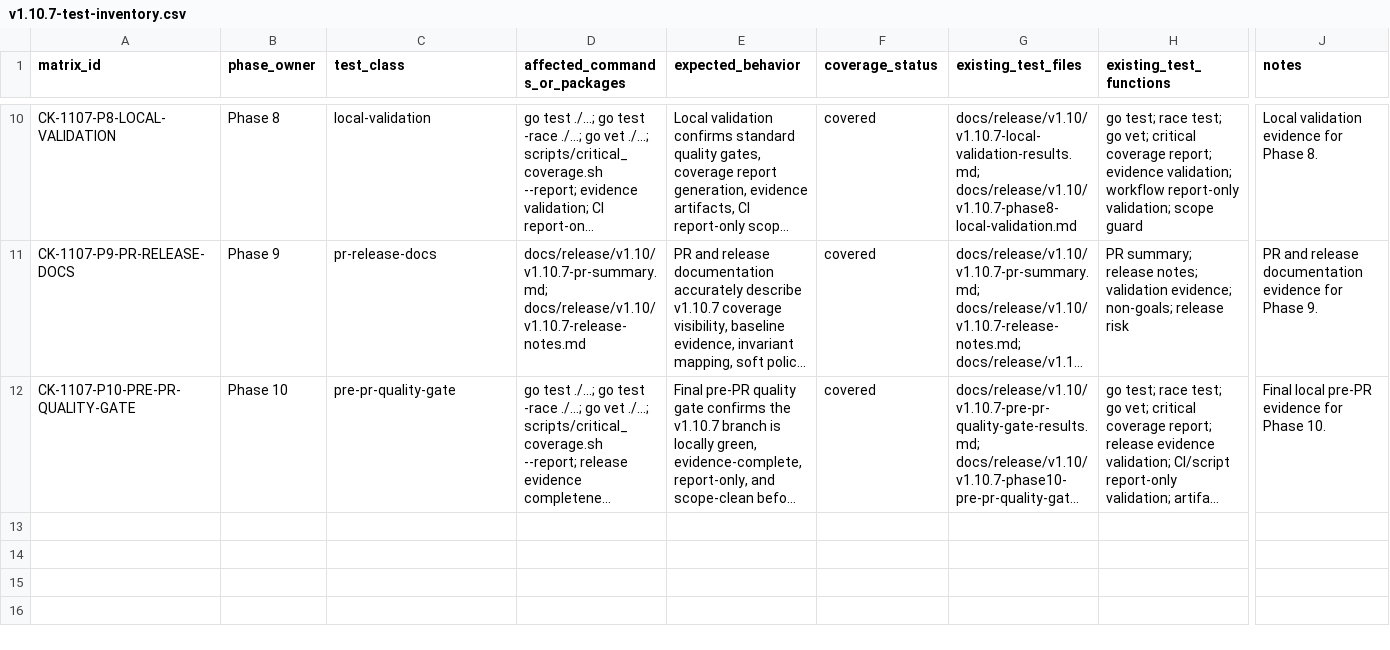
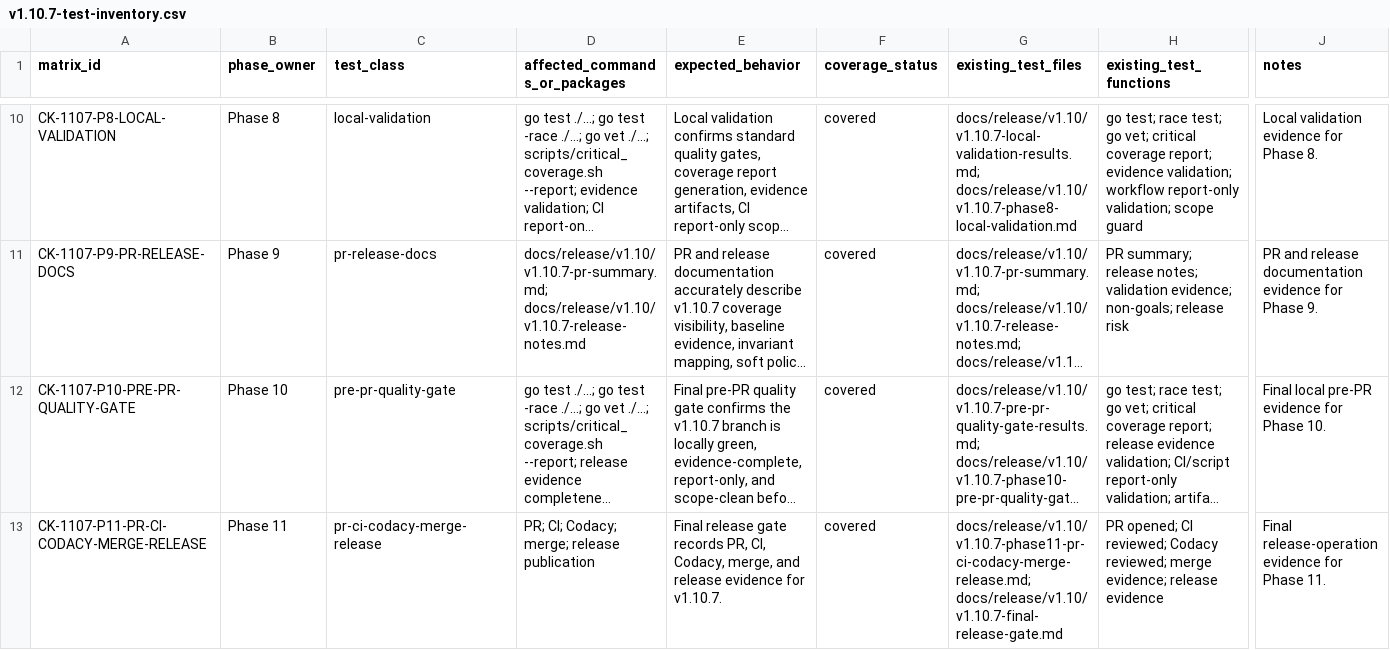
Before and after one commit to franchoy/coldkeep, a CSV file: docs/release/v1.10/v1.10.7-test-inventory.csv, drawn as a sheet; only a part is shown, gaps mark what is left out; long unchanged cells end in …; rows hold the shown columns only; the diff names each change by its address in the sheet, - before the commit and + after, or states it on an @@ line.

Commit message:
docs: initialize v1.10.7 final release gate
Initialize v1.10.7 final release gate documentation.

This adds:
- Phase 11 PR/CI/Codacy/merge/release evidence document
- final release gate document
- Phase 11 checklist/status/test inventory setup

This does not:
- change Go code
- change Go tests
- change coverage script behavior
- change CI workflows
- enforce thresholds
- compare coverage against baseline
- change dependencies

```diff
--- a/docs/release/v1.10/v1.10.7-test-inventory.csv
+++ b/docs/release/v1.10/v1.10.7-test-inventory.csv
+row 13: CK-1107-P11-PR-CI-CODACY-MERGE-RELEASE | Phase 11 | pr-ci-codacy-merge-release | PR; CI; Codacy; merge; release publication | Final release gate records PR, CI, Codacy, merge, and release evidence for v1.10.7. | covered | docs/release/v1.10/v1.10.7-phase11-pr-ci-codacy-merge-release.md; docs/release/v1.10/v1.10.7-final-release-gate.md | PR opened; CI reviewed; Codacy reviewed; merge evidence; release evidence | Final release-operation evidence for Phase 11.
```
Also changed, not shown: 4 other files.
